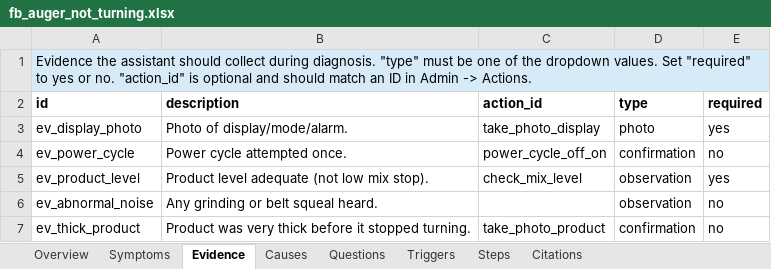
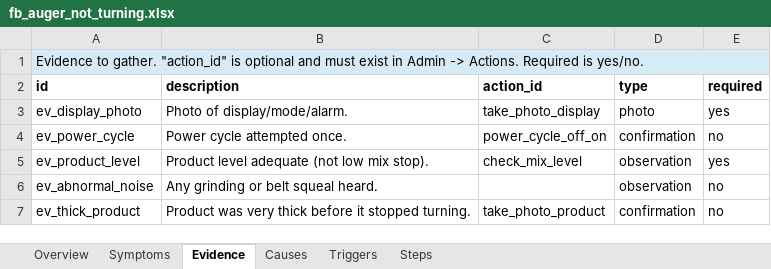
Before and after one commit to elivnjak/spaceman-support, an Excel workbook: import_data/fb_auger_not_turning.xlsx, sheet Evidence, drawn as a sheet; values as stored, in another font and other column widths than the file's, no borders; the diff names each change by its address in the sheet, - before the commit and + after, or states it on an @@ line.

```diff
--- a/import_data/fb_auger_not_turning.xlsx (sheet Evidence)
+++ b/import_data/fb_auger_not_turning.xlsx (sheet Evidence)
-sheet tab: Questions
-sheet tab: Citations
-A1 (id): Evidence the assistant should collect during diagnosis. "type" must be one of the dropdown values. Set "required" to yes or no. "action_id" is optional and should match an ID in Admin -> Actions.
+A1 (id): Evidence to gather. "action_id" is optional and must exist in Admin -> Actions. Required is yes/no.
-B1:E1 fill: none
+B1:E1 fill: #D6EAF8
```
Also changed, not shown: sheet Overview, sheet Steps, sheet Causes, sheet Triggers, sheet Symptoms, import_data/fb_brix_out_of_range.xlsx, import_data/fb_inconsistent_texture_between_sides.xlsx, 27 other files.
